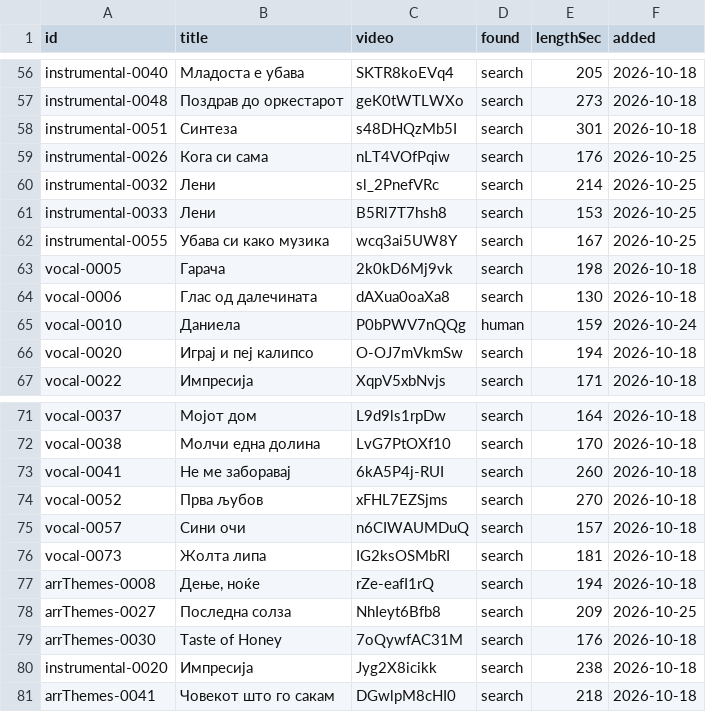
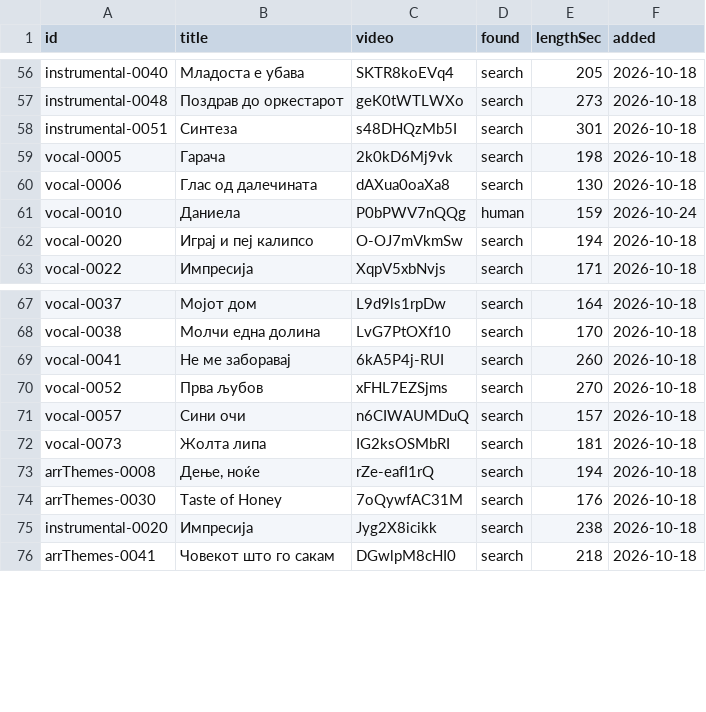
Before and after one commit to gocemitevski/Shpato, a CSV file: sources/youtube.csv, drawn as a sheet; only a part is shown, gaps mark what is left out; the diff names each change by its address in the sheet, - before the commit and + after, or states it on an @@ line.

```diff
--- a/sources/youtube.csv
+++ b/sources/youtube.csv
-row 59: instrumental-0026 | Кога си сама | nLT4VOfPqiw | search | 176 | 2026-10-25
-row 60: instrumental-0032 | Лени | sl_2PnefVRc | search | 214 | 2026-10-25
-row 61: instrumental-0033 | Лени | B5Rl7T7hsh8 | search | 153 | 2026-10-25
-row 62: instrumental-0055 | Убава си како музика | wcq3ai5UW8Y | search | 167 | 2026-10-25
-row 78: arrThemes-0027 | Последна солза | NhIeyt6Bfb8 | search | 209 | 2026-10-25
```
Also changed, not shown: 4 other files.
